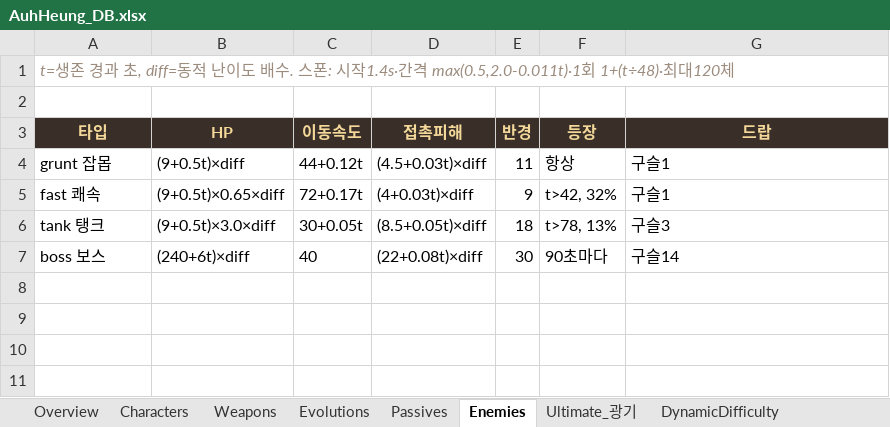
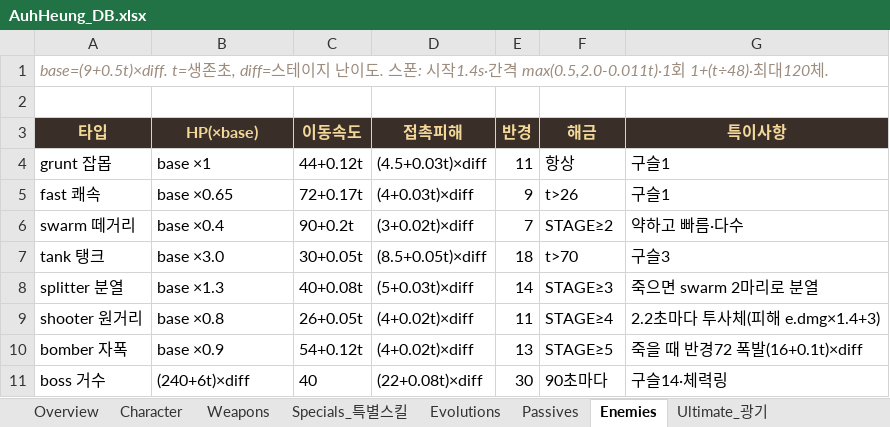
Before and after one commit to ppyojog/auh-heung, an Excel workbook: docs/AuhHeung_DB.xlsx, sheet Enemies, drawn as a sheet; values as stored, in another font and other column widths than the file's, no borders; addresses are those after the commit; the diff names each change by its address in the sheet, - before the commit and + after, or states it on an @@ line.

```diff
--- a/docs/AuhHeung_DB.xlsx (sheet Enemies)
+++ b/docs/AuhHeung_DB.xlsx (sheet Enemies)
-sheet tab: Characters
+sheet tab: Character
-sheet tab: DynamicDifficulty
+sheet tab: Specials_특별스킬
-A1 (타입): t=생존 경과 초, diff=동적 난이도 배수. 스폰: 시작1.4s·간격 max(0.5,2.0-0.011t)·1회 1+(t÷48)·최대120체
+A1 (타입): base=(9+0.5t)×diff. t=생존초, diff=스테이지 난이도. 스폰: 시작1.4s·간격 max(0.5,2.0-0.011t)·1회 1+(t÷48)·최대120체.
-B3: HP
+B3: HP(×base)
-F3: 등장
+F3: 해금
-G3: 드랍
+G3: 특이사항
-B4 (HP(×base)): (9+0.5t)×diff
+B4 (HP(×base)): base ×1
-B5 (HP(×base)): (9+0.5t)×0.65×diff
+B5 (HP(×base)): base ×0.65
-F5 (해금): t>42, 32%
+F5 (해금): t>26
+row 6: swarm 떼거리 | base ×0.4 | 90+0.2t | (3+0.02t)×diff | 7 | STAGE≥2 | 약하고 빠름·다수
-B7 (HP(×base)): (9+0.5t)×3.0×diff
+B7 (HP(×base)): base ×3.0
-F7 (해금): t>78, 13%
+F7 (해금): t>70
+row 8: splitter 분열 | base ×1.3 | 40+0.08t | (5+0.03t)×diff | 14 | STAGE≥3 | 죽으면 swarm 2마리로 분열
+row 9: shooter 원거리 | base ×0.8 | 26+0.05t | (4+0.02t)×diff | 11 | STAGE≥4 | 2.2초마다 투사체(피해 e.dmg×1.4+3)
+row 10: bomber 자폭 | base ×0.9 | 54+0.12t | (4+0.02t)×diff | 13 | STAGE≥5 | 죽을 때 반경72 폭발(16+0.1t)×diff
-A11 (타입): boss 보스
+A11 (타입): boss 거수
-G11 (특이사항): 구슬14
+G11 (특이사항): 구슬14·체력링
```
Also changed, not shown: sheet Character, sheet BalanceConstants, sheet Herald_충신, sheet Roadmap, sheet Weapons, sheet ChangeLog, other sheet tabs, 3 other files.
